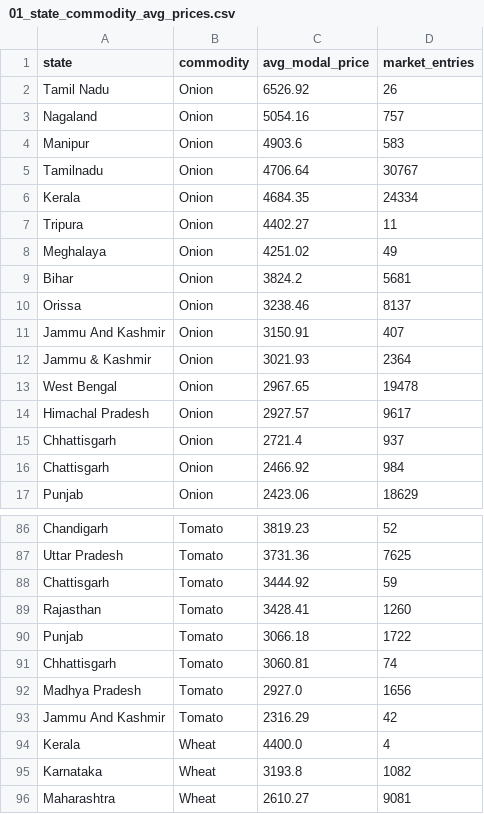
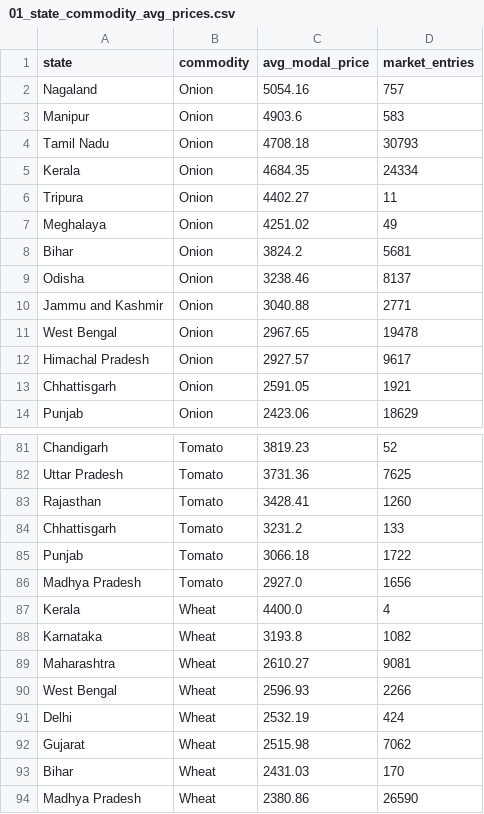
Before and after one commit to SARWAGYASHAH/mandi-price-dashboard, a CSV file: sql/query_results/01_state_commodity_avg_prices.csv, drawn as a sheet; only a part is shown, gaps mark what is left out; the shorter side is filled out with more unchanged rows; the diff covers the shown part only.

```diff
--- a/sql/query_results/01_state_commodity_avg_prices.csv
+++ b/sql/query_results/01_state_commodity_avg_prices.csv
@@ -1,6 +1,5 @@
 state,commodity,avg_modal_price,market_entries
-"Tamil Nadu",Onion,6526.92,26
 Nagaland,Onion,5054.16,757
 Manipur,Onion,4903.6,583
-Tamilnadu,Onion,4706.64,30767
+"Tamil Nadu",Onion,4708.18,30793
 Kerala,Onion,4684.35,24334
@@ -9,9 +8,7 @@ Meghalaya,Onion,4251.02,49
 Bihar,Onion,3824.2,5681
-Orissa,Onion,3238.46,8137
-"Jammu And Kashmir",Onion,3150.91,407
-"Jammu & Kashmir",Onion,3021.93,2364
+Odisha,Onion,3238.46,8137
+"Jammu and Kashmir",Onion,3040.88,2771
 "West Bengal",Onion,2967.65,19478
 "Himachal Pradesh",Onion,2927.57,9617
-Chhattisgarh,Onion,2721.4,937
-Chattisgarh,Onion,2466.92,984
+Chhattisgarh,Onion,2591.05,1921
 Punjab,Onion,2423.06,18629
@@ -87,8 +82,6 @@ Chandigarh,Tomato,3819.23,52
 "Uttar Pradesh",Tomato,3731.36,7625
-Chattisgarh,Tomato,3444.92,59
 Rajasthan,Tomato,3428.41,1260
+Chhattisgarh,Tomato,3231.2,133
 Punjab,Tomato,3066.18,1722
-Chhattisgarh,Tomato,3060.81,74
 "Madhya Pradesh",Tomato,2927.0,1656
-"Jammu And Kashmir",Tomato,2316.29,42
 Kerala,Wheat,4400.0,4
```
Also changed, not shown: 3 added rows, 6 removed rows and 11 edited cells elsewhere in this file, sql/query_results/02_top_10_expensive_markets.csv, sql/query_results/07_state_price_rankings.csv, 5 other files.
